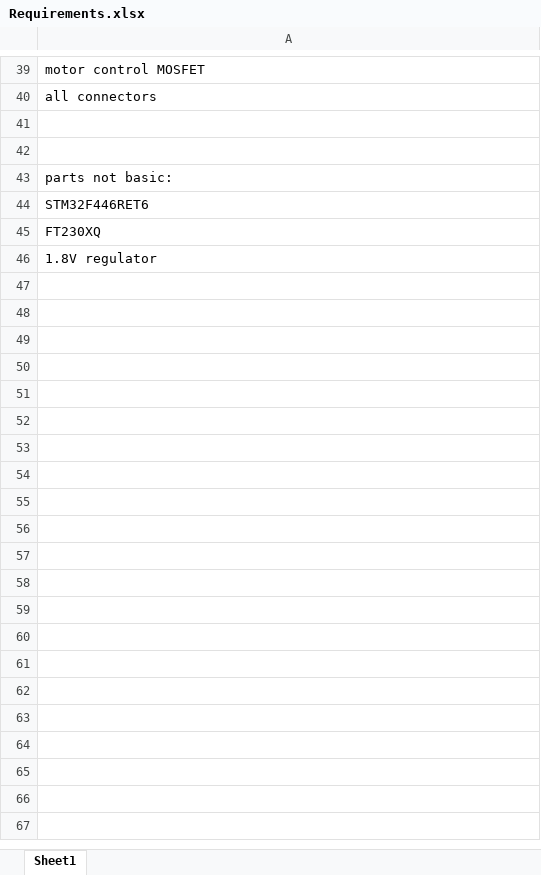
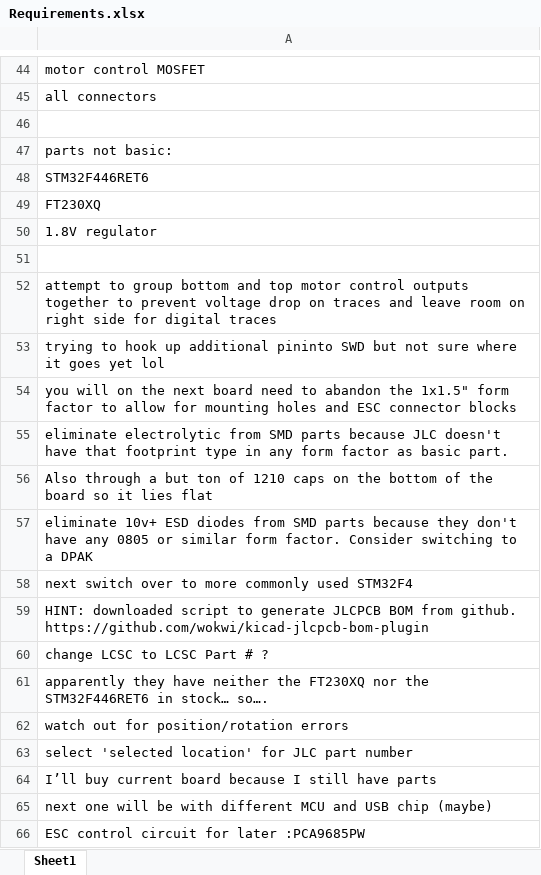
Before and after one commit to michaellangford99/STM32_SMD_Quadcopter_PCB, an Excel workbook: Requirements.xlsx, sheet Sheet1, drawn as a sheet; only a part is shown, gaps mark what is left out; values as stored, in another font and other column widths than the file's, no borders; removed rows and columns are numbered as before the commit, all else as after; the diff covers the shown part only; the diff names each change by its address in the sheet, - before the commit and + after, or states it on an @@ line.

```diff
--- a/Requirements.xlsx (sheet Sheet1)
+++ b/Requirements.xlsx (sheet Sheet1)
-row 42: (empty)
+row 51: (empty)
+row 52: attempt to group bottom and top motor control outputs together to prevent voltage drop on traces and leave room on right side for digital traces
+row 53: trying to hook up additional pininto SWD but not sure where it goes yet lol
+row 54: you will on the next board need to abandon the 1x1.5" form factor to allow for mounting holes and ESC connector blocks
+row 55: eliminate electrolytic from SMD parts because JLC doesn't have that footprint type in any form factor as basic part.
+row 56: Also through a but ton of 1210 caps on the bottom of the board so it lies flat
+row 57: eliminate 10v+ ESD diodes from SMD parts because they don't have any 0805 or similar form factor. Consider switching to a DPAK
+row 58: next switch over to more commonly used STM32F4
+row 59: HINT: downloaded script to generate JLCPCB BOM from github. https://github.com/wokwi/kicad-jlcpcb-bom-plugin
+row 60: change LCSC to LCSC Part # ?
+row 61: apparently they have neither the FT230XQ nor the STM32F446RET6 in stock… so….
+row 62: watch out for position/rotation errors
+row 63: select 'selected location' for JLC part number
+row 64: I’ll buy current board because I still have parts
+row 65: next one will be with different MCU and USB chip (maybe)
+row 66: ESC control circuit for later :PCA9685PW
```
Also changed, not shown: 5 added rows and 3 edited cells elsewhere in this sheet, 7 other files.
